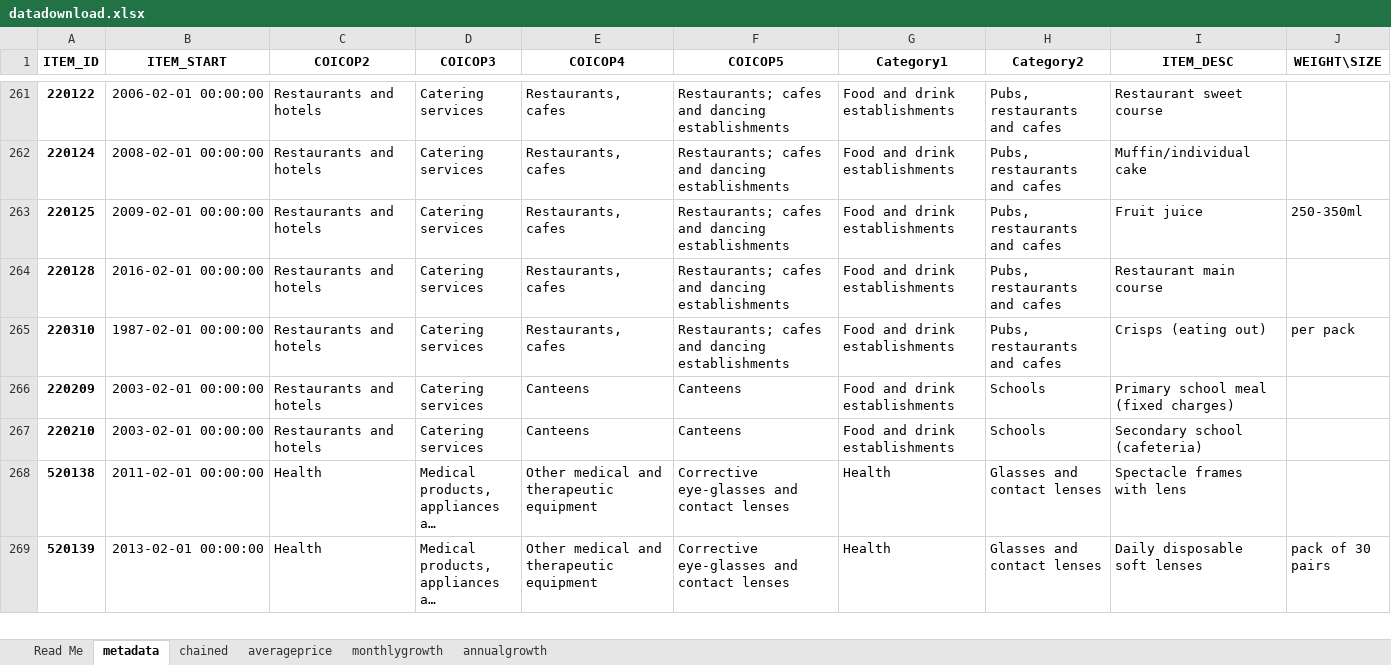
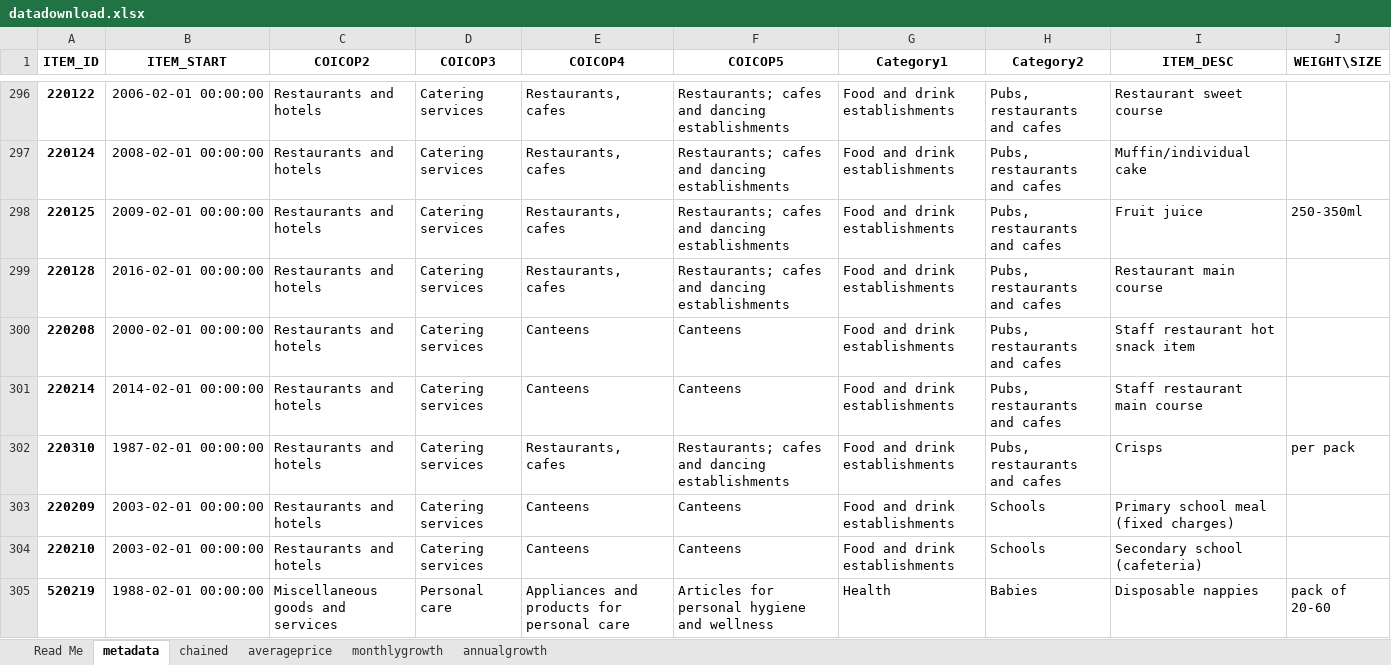
Before and after one commit to henryjameslau/cpi-items-actions, an Excel workbook: datadownload.xlsx, sheet metadata, drawn as a sheet; only a part is shown, gaps mark what is left out; the shorter side is filled out with more unchanged rows; long unchanged cells end in …; values as stored, in another font and other column widths than the file's, no borders; addresses are those after the commit; the diff covers the shown part only; the diff names each change by its address in the sheet, - before the commit and + after, or states it on an @@ line.

```diff
--- a/datadownload.xlsx (sheet metadata)
+++ b/datadownload.xlsx (sheet metadata)
+row 300: 220208 | 2000-02-01 00:00:00 | Restaurants and hotels | Catering services | Canteens | Canteens | Food and drink establishments | Pubs, restaurants and cafes | Staff restaurant hot snack item
+row 301: 220214 | 2014-02-01 00:00:00 | Restaurants and hotels | Catering services | Canteens | Canteens | Food and drink establishments | Pubs, restaurants and cafes | Staff restaurant main course
-I302 (ITEM_DESC): Crisps (eating out)
+I302 (ITEM_DESC): Crisps
+row 305: 520219 | 1988-02-01 00:00:00 | Miscellaneous goods and services | Personal care | Appliances and products for personal care | Articles for personal hygiene and wellness | Health | Babies | Disposable nappies | pack of 20-60
```
Also changed, not shown: 75 added rows and 10 edited cells elsewhere in this sheet, sheet annualgrowth, sheet monthlygrowth, sheet averageprice, sheet chained, 1 other file.
